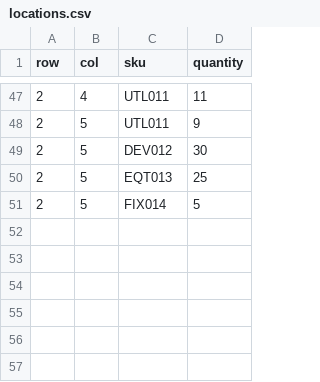
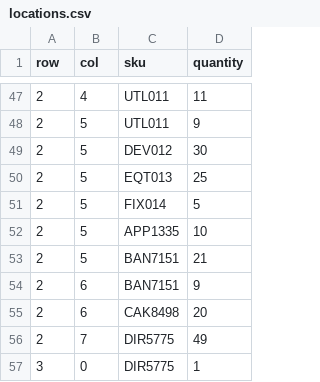
Before and after one commit to DrFez/Project-One, a CSV file: data/locations.csv, drawn as a sheet; only a part is shown, gaps mark what is left out; the diff names each change by its address in the sheet, - before the commit and + after, or states it on an @@ line.

```diff
--- a/data/locations.csv
+++ b/data/locations.csv
+row 52: 2 | 5 | APP1335 | 10
+row 53: 2 | 5 | BAN7151 | 21
+row 54: 2 | 6 | BAN7151 | 9
+row 55: 2 | 6 | CAK8498 | 20
+row 56: 2 | 7 | DIR5775 | 49
+row 57: 3 | 0 | DIR5775 | 1
```
Also changed, not shown: data/logs.csv, data/products.csv, 7 other files.
